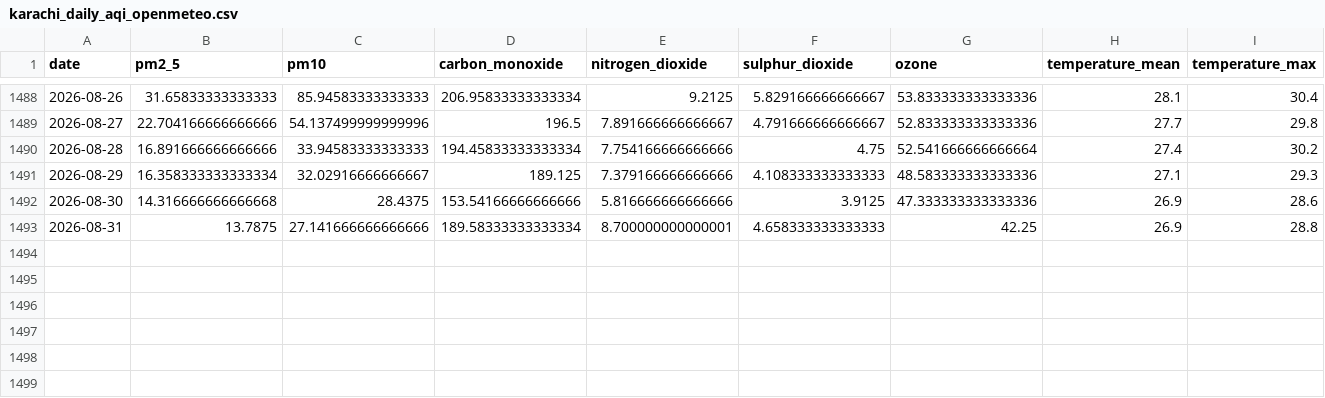
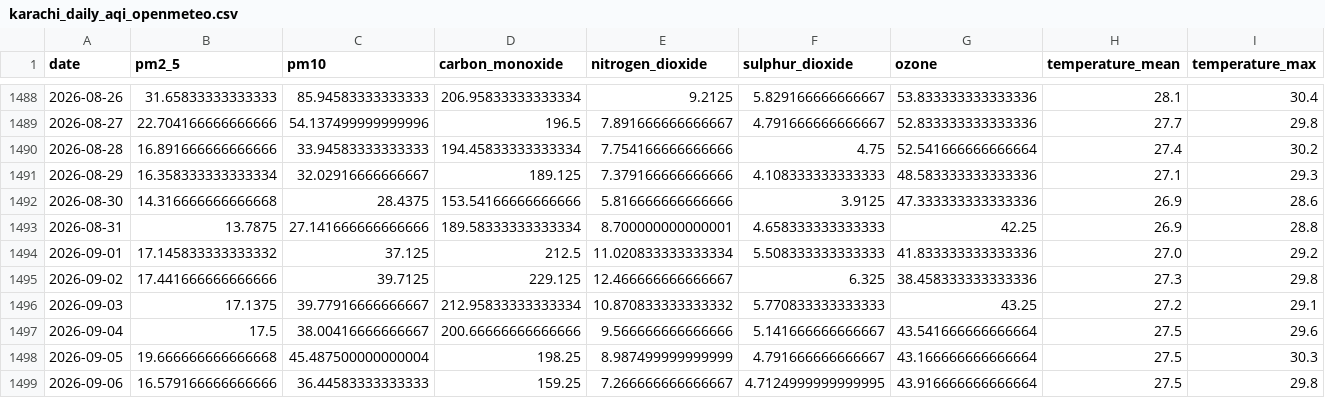
Before and after one commit to kashfi2312192/karachi-aqi-predictor, a CSV file: data/processed/karachi_daily_aqi_openmeteo.csv, drawn as a sheet; only a part is shown, gaps mark what is left out; rows hold the shown columns only; the diff names each change by its address in the sheet, - before the commit and + after, or states it on an @@ line.

```diff
--- a/data/processed/karachi_daily_aqi_openmeteo.csv
+++ b/data/processed/karachi_daily_aqi_openmeteo.csv
+row 1494: 2026-09-01 | 17.145833333333332 | 37.125 | 212.5 | 11.020833333333334 | 5.508333333333333 | 41.833333333333336 | 27.0 | 29.2
+row 1495: 2026-09-02 | 17.441666666666666 | 39.7125 | 229.125 | 12.466666666666667 | 6.325 | 38.458333333333336 | 27.3 | 29.8
+row 1496: 2026-09-03 | 17.1375 | 39.77916666666667 | 212.95833333333334 | 10.870833333333332 | 5.770833333333333 | 43.25 | 27.2 | 29.1
+row 1497: 2026-09-04 | 17.5 | 38.00416666666667 | 200.66666666666666 | 9.566666666666666 | 5.141666666666667 | 43.541666666666664 | 27.5 | 29.6
+row 1498: 2026-09-05 | 19.666666666666668 | 45.487500000000004 | 198.25 | 8.987499999999999 | 4.791666666666667 | 43.166666666666664 | 27.5 | 30.3
+row 1499: 2026-09-06 | 16.579166666666666 | 36.44583333333333 | 159.25 | 7.266666666666667 | 4.7124999999999995 | 43.916666666666664 | 27.5 | 29.8
```
Also changed, not shown: results/AQI_t+1_test_predictions.csv, results/AQI_t+2_test_predictions.csv, 19 other files.
